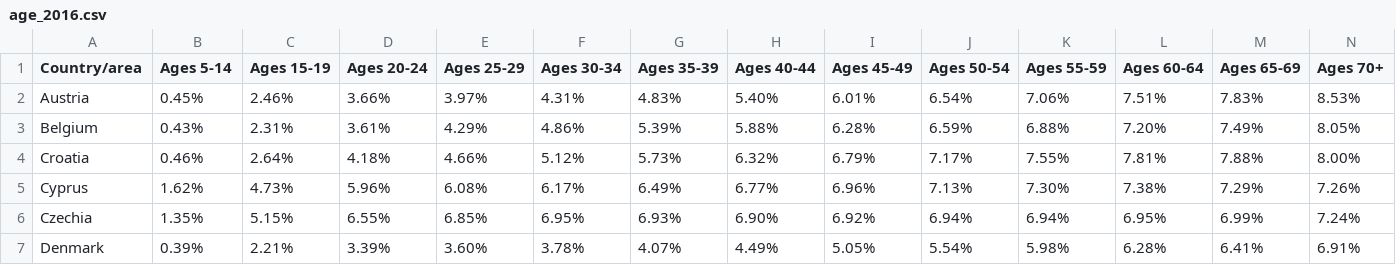
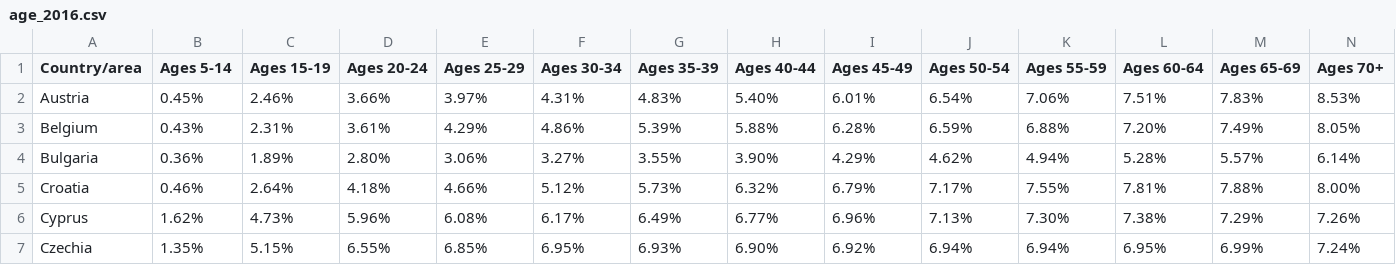
Before and after one commit to tong1104/cos30045_project_group5, a CSV file: design3/age_2016.csv, drawn as a sheet; only a part is shown; the shorter side is filled out with more unchanged rows; rows hold the shown columns only; the diff names each change by its address in the sheet, - before the commit and + after, or states it on an @@ line.

```diff
--- a/design3/age_2016.csv
+++ b/design3/age_2016.csv
+row 4: Bulgaria | 0.36% | 1.89% | 2.80% | 3.06% | 3.27% | 3.55% | 3.90% | 4.29% | 4.62% | 4.94% | 5.28% | 5.57% | 6.14%
```
Also changed, not shown: design3/age_2015.csv, design3/age_2017.csv, 4 other files.
